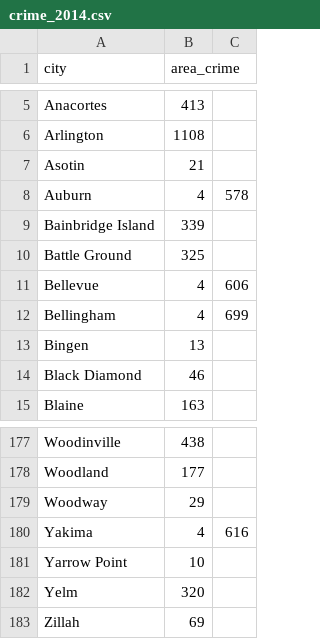
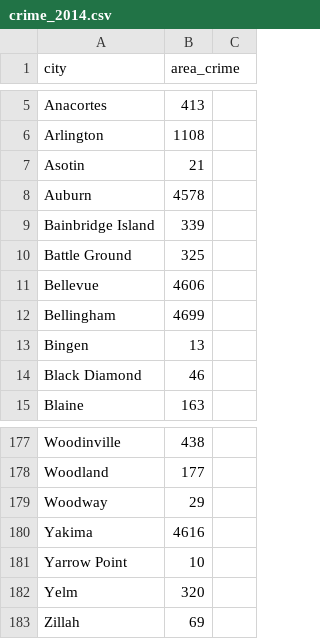
Before and after one commit to tylermcm/kingCountyExternalData, a CSV file: crime_2014.csv, drawn as a sheet; only a part is shown, gaps mark what is left out.

Commit message:
Update crime_2014.csv

```diff
--- a/crime_2014.csv
+++ b/crime_2014.csv
@@ -7,7 +7,7 @@ Arlington,1108
 Asotin,21
-Auburn,4,578
+Auburn,4578
 Bainbridge Island,339
 Battle Ground,325
-Bellevue,4,606
-Bellingham,4,699
+Bellevue,4606
+Bellingham,4699
 Bingen,13
@@ -179,3 +179,3 @@ Woodland,177
 Woodway,29
-Yakima,4,616
+Yakima,4616
 Yarrow Point,10
```
